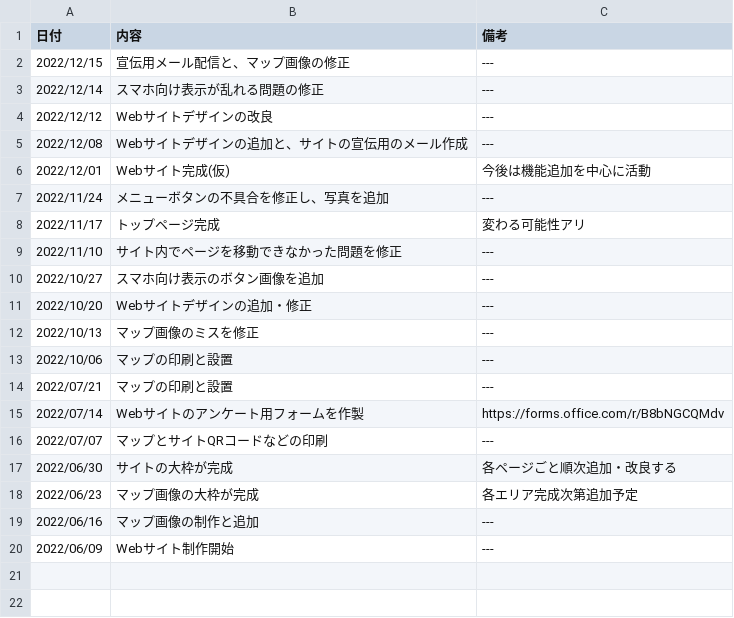
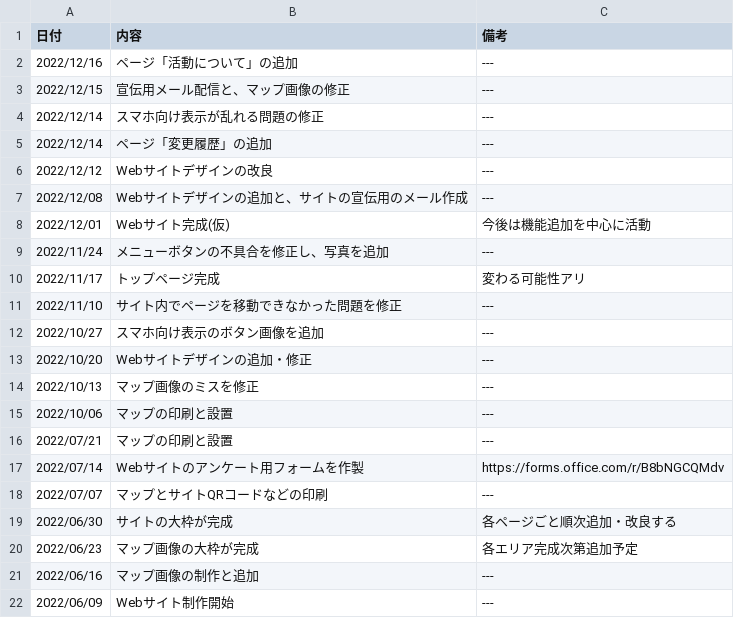
Before and after one commit to splaika135/NITAC_map, a CSV file: style/news.csv, drawn as a sheet; the diff names each change by its address in the sheet, - before the commit and + after, or states it on an @@ line.

Commit message:
Update news.csv

```diff
--- a/style/news.csv
+++ b/style/news.csv
+row 2: 2022/12/16 | ページ「活動について」の追加 | ---
+row 5: 2022/12/14 | ページ「変更履歴」の追加 | ---
```
